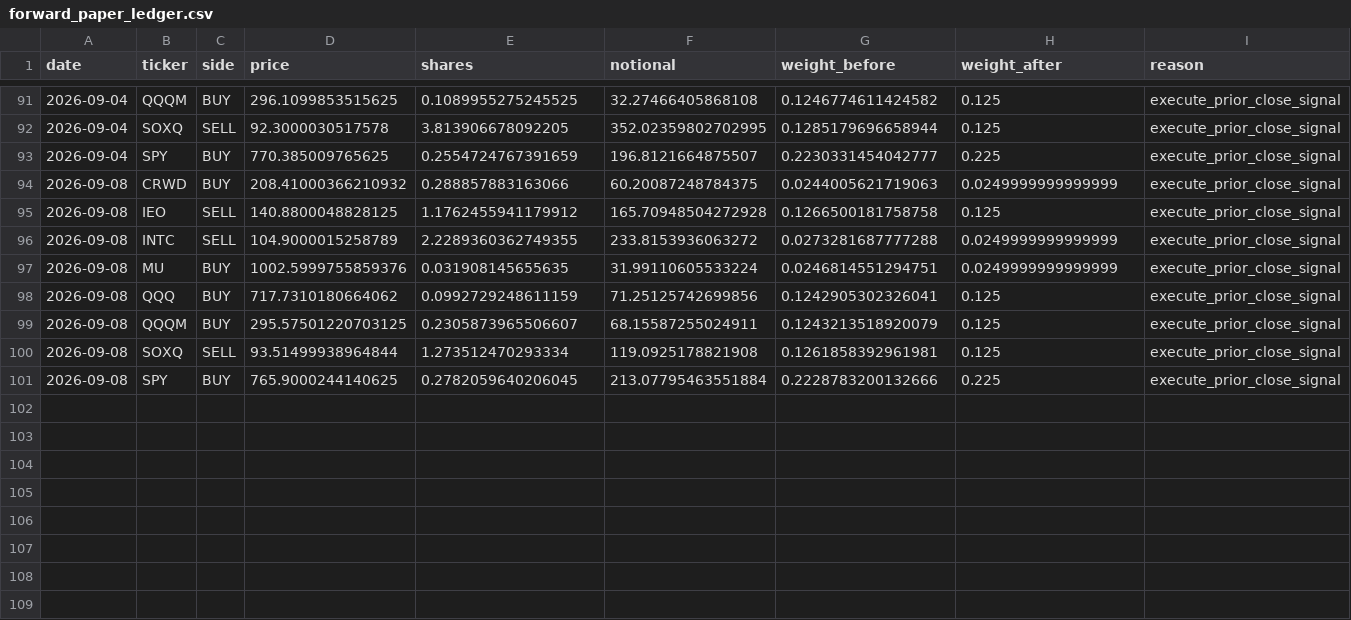
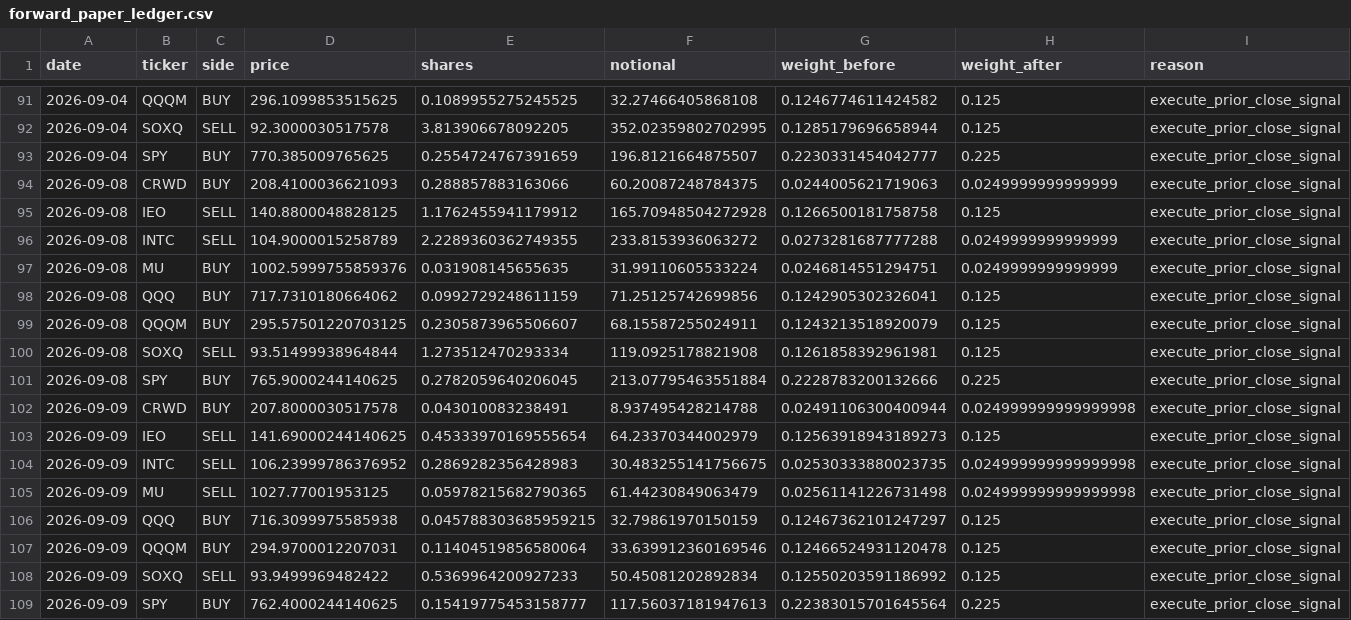
Before and after one commit to potlarohan-sys/youtube-shorts-cloud, a CSV file: venu_backtester/forward_paper_ledger.csv, drawn as a sheet; only a part is shown, gaps mark what is left out.

```diff
--- a/venu_backtester/forward_paper_ledger.csv
+++ b/venu_backtester/forward_paper_ledger.csv
@@ -93,3 +93,3 @@ date,ticker,side,price,shares,notional,weight_before,weight_after,reason
 2026-09-04,SPY,BUY,770.385009765625,0.2554724767391659,196.8121664875507,0.2230331454042777,0.225,execute_prior_close_signal
-2026-09-08,CRWD,BUY,208.41000366210932,0.288857883163066,60.20087248784375,0.0244005621719063,0.0249999999999999,execute_prior_close_signal
+2026-09-08,CRWD,BUY,208.4100036621093,0.288857883163066,60.20087248784375,0.0244005621719063,0.0249999999999999,execute_prior_close_signal
 2026-09-08,IEO,SELL,140.8800048828125,1.1762455941179912,165.70948504272928,0.1266500181758758,0.125,execute_prior_close_signal
@@ -101 +101,9 @@ date,ticker,side,price,shares,notional,weight_before,weight_after,reason
 2026-09-08,SPY,BUY,765.9000244140625,0.2782059640206045,213.07795463551884,0.2228783200132666,0.225,execute_prior_close_signal
+2026-09-09,CRWD,BUY,207.8000030517578,0.043010083238491,8.937495428214788,0.02491106300400944,0.024999999999999998,execute_prior_close_signal
+2026-09-09,IEO,SELL,141.69000244140625,0.45333970169555654,64.23370344002979,0.12563918943189273,0.125,execute_prior_close_signal
+2026-09-09,INTC,SELL,106.23999786376952,0.2869282356428983,30.483255141756675,0.02530333880023735,0.024999999999999998,execute_prior_close_signal
+2026-09-09,MU,SELL,1027.77001953125,0.05978215682790365,61.44230849063479,0.02561141226731498,0.024999999999999998,execute_prior_close_signal
+2026-09-09,QQQ,BUY,716.3099975585938,0.045788303685959215,32.79861970150159,0.12467362101247297,0.125,execute_prior_close_signal
+2026-09-09,QQQM,BUY,294.9700012207031,0.11404519856580064,33.639912360169546,0.12466524931120478,0.125,execute_prior_close_signal
+2026-09-09,SOXQ,SELL,93.9499969482422,0.5369964200927233,50.45081202892834,0.12550203591186992,0.125,execute_prior_close_signal
+2026-09-09,SPY,BUY,762.4000244140625,0.15419775453158777,117.56037181947613,0.22383015701645564,0.225,execute_prior_close_signal
```
Also changed, not shown: 1 other file.
